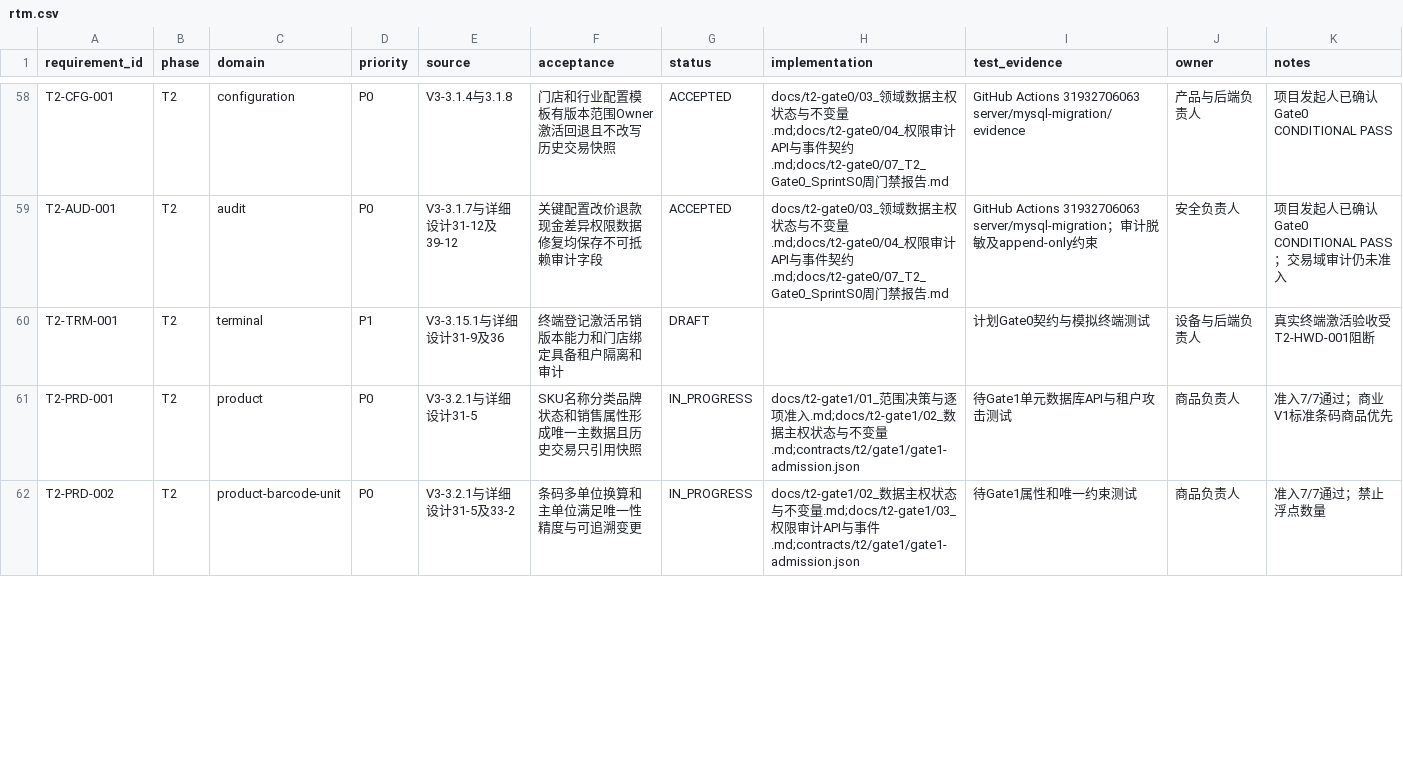
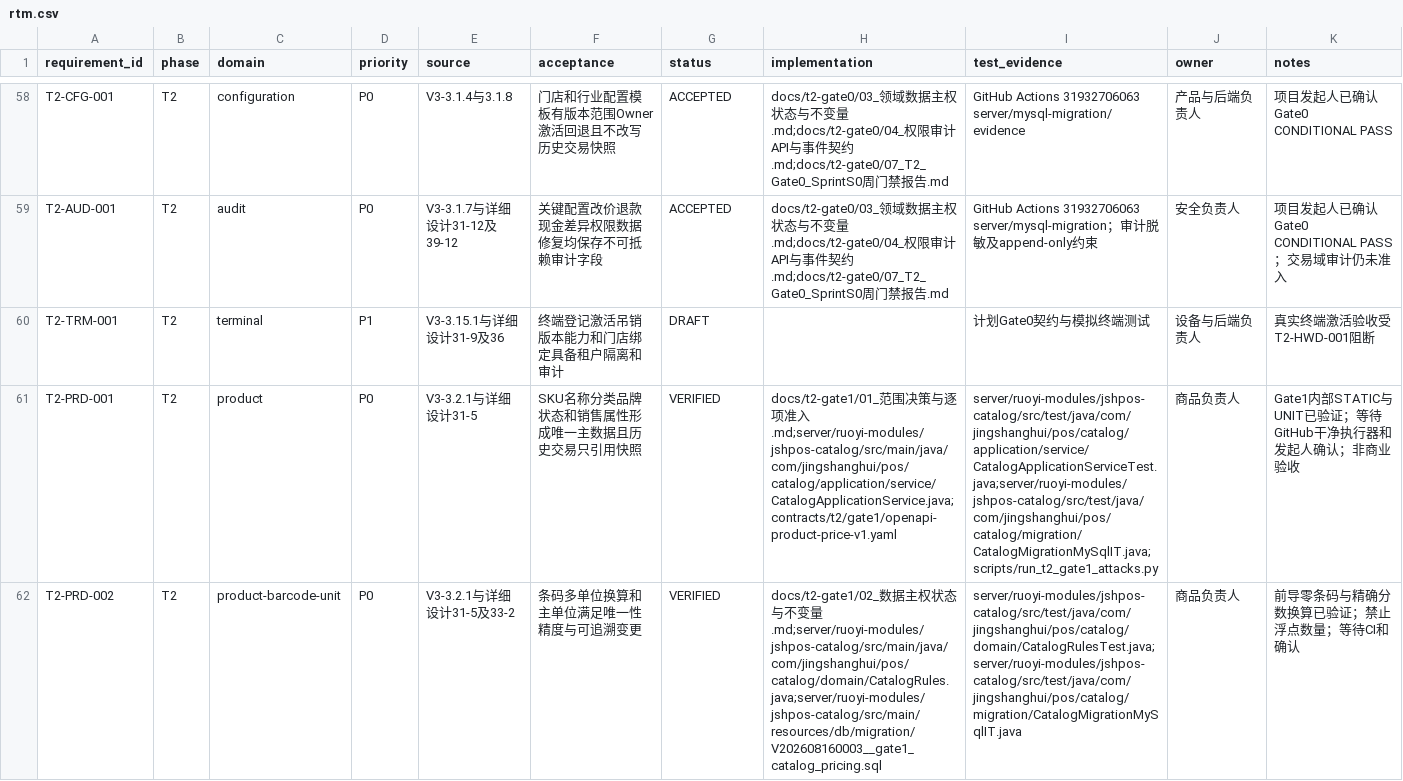
Before and after one commit to eiven-xxw/jshPOS, a CSV file: docs/governance/rtm.csv, drawn as a sheet; only a part is shown, gaps mark what is left out; the diff covers the shown part only; the diff names each change by its address in the sheet, - before the commit and + after, or states it on an @@ line.

Commit message:
docs(t2): verify gate1 sprint candidate

```diff
--- a/docs/governance/rtm.csv
+++ b/docs/governance/rtm.csv
-G61:G62 (status): IN_PROGRESS
+G61:G62 (status): VERIFIED
-H61 (implementation): …准入.md;docs/t2-gate1/02_数据主权状态与不变量.md;contracts/t2/gate1/gate1-admission.json
+H61 (implementation): …准入.md;server/ruoyi-modules/jshpos-catalog/src/main/java/com/jingshanghui/pos/catalog/application/service/CatalogApplicationService.java;contracts/t2/gate1/openapi-product-price-v1.yaml
-I61 (test_evidence): 待Gate1单元数据库API与租户攻击测试
+I61 (test_evidence): server/ruoyi-modules/jshpos-catalog/src/test/java/com/jingshanghui/pos/catalog/application/service/CatalogApplicationServiceTest.java;server/ruoyi-modules/jshpos-catalog/src/test/java/com/jingshanghui/pos/catalog/migration/CatalogMigrationMySqlIT.java;scripts/run_t2_gate1_attacks.py
-K61 (notes): 准入7/7通过；商业V1标准条码商品优先
+K61 (notes): Gate1内部STATIC与UNIT已验证；等待GitHub干净执行器和发起人确认；非商业验收
-H62 (implementation): …变量.md;docs/t2-gate1/03_权限审计API与事件.md;contracts/t2/gate1/gate1-admission.json
+H62 (implementation): …变量.md;server/ruoyi-modules/jshpos-catalog/src/main/java/com/jingshanghui/pos/catalog/domain/CatalogRules.java;server/ruoyi-modules/jshpos-catalog/src/main/resources/db/migration/V202608160003__gate1_catalog_pricing.sql
-I62 (test_evidence): 待Gate1属性和唯一约束测试
+I62 (test_evidence): server/ruoyi-modules/jshpos-catalog/src/test/java/com/jingshanghui/pos/catalog/domain/CatalogRulesTest.java;server/ruoyi-modules/jshpos-catalog/src/test/java/com/jingshanghui/pos/catalog/migration/CatalogMigrationMySqlIT.java
-K62 (notes): 准入7/7通过；禁止浮点数量
+K62 (notes): 前导零条码与精确分数换算已验证；禁止浮点数量；等待CI和确认
```
Also changed, not shown: 20 edited cells elsewhere in this file, 7 other files.
